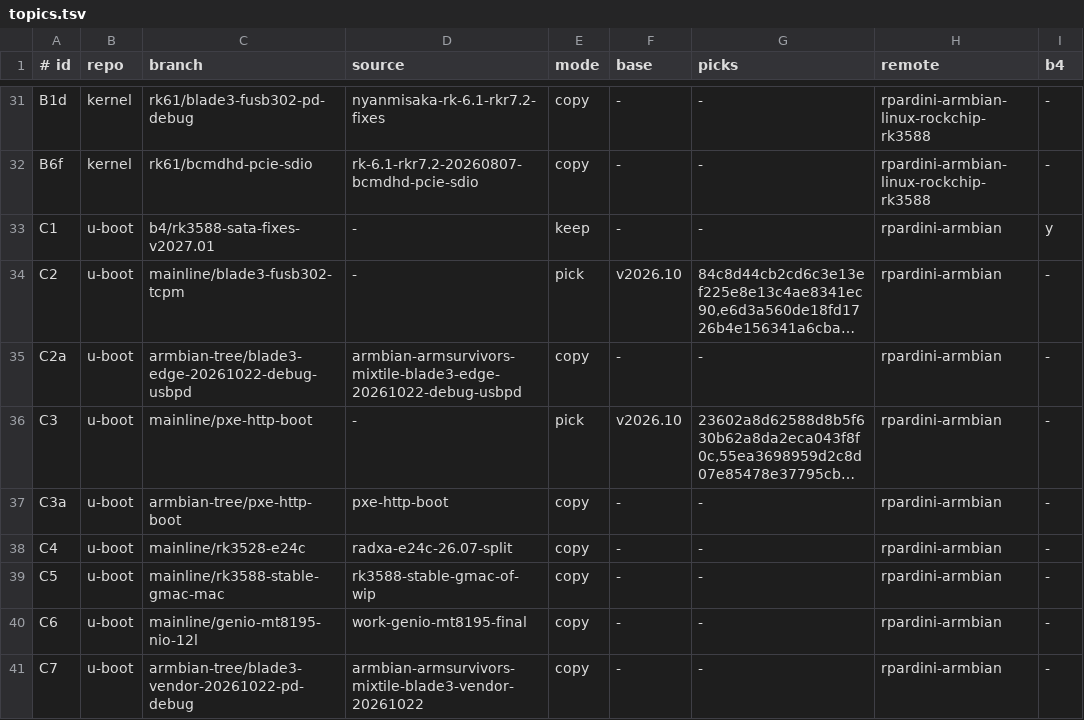
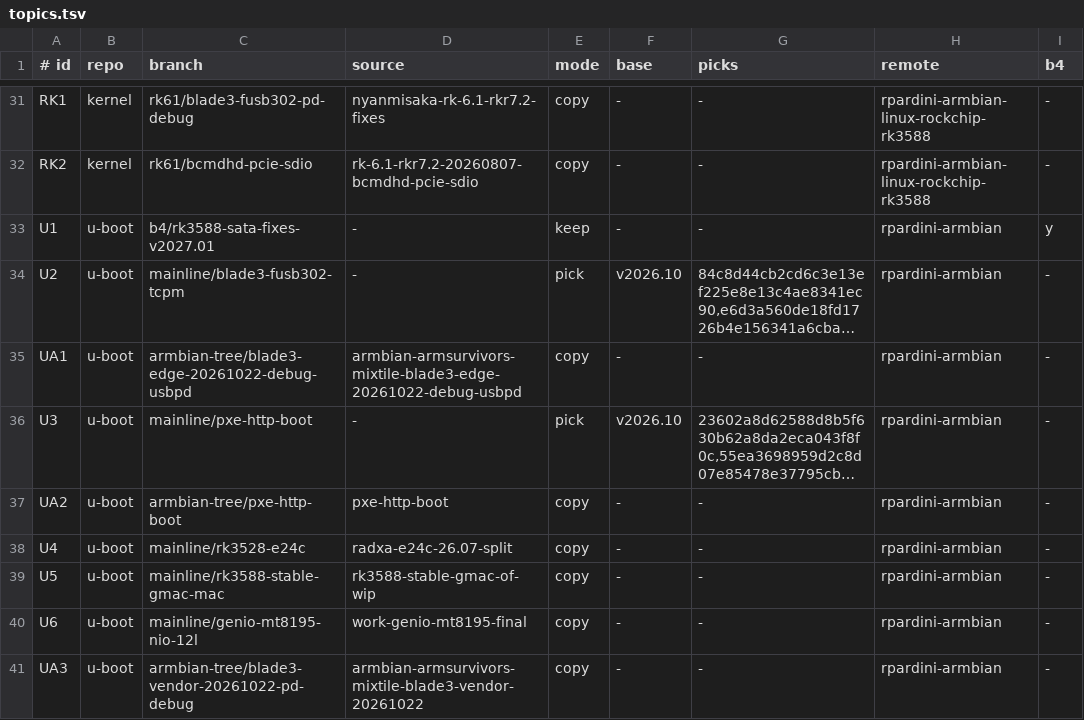
Before and after one commit to rpardini/linux, a TSV file: topics.tsv, drawn as a sheet; only a part is shown, gaps mark what is left out; long unchanged cells end in …; the diff covers the shown part only; the diff names each change by its address in the sheet, - before the commit and + after, or states it on an @@ line.

```diff
--- a/topics.tsv
+++ b/topics.tsv
-A31 (# id): B1d
+A31 (# id): RK1
-A32 (# id): B6f
+A32 (# id): RK2
-A33 (# id): C1
+A33 (# id): U1
-A34 (# id): C2
+A34 (# id): U2
-A35 (# id): C2a
+A35 (# id): UA1
-A36 (# id): C3
+A36 (# id): U3
-A37 (# id): C3a
+A37 (# id): UA2
-A38 (# id): C4
+A38 (# id): U4
-A39 (# id): C5
+A39 (# id): U5
-A40 (# id): C6
+A40 (# id): U6
-A41 (# id): C7
+A41 (# id): UA3
```
Also changed, not shown: 27 edited cells elsewhere in this file, 2 other files.
